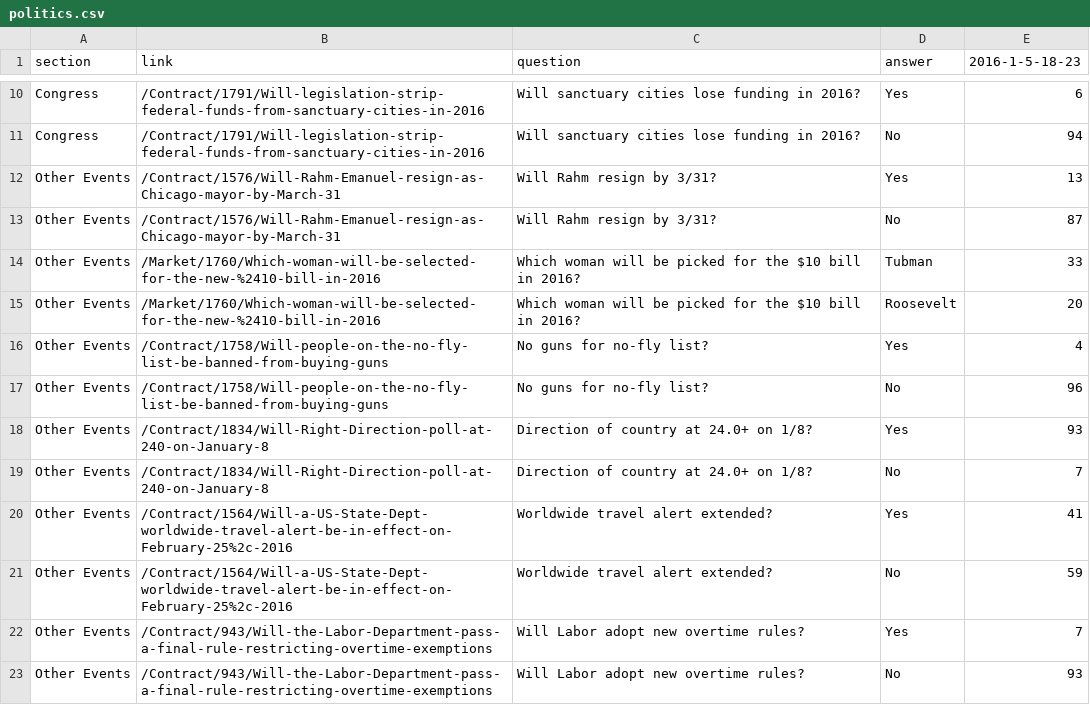
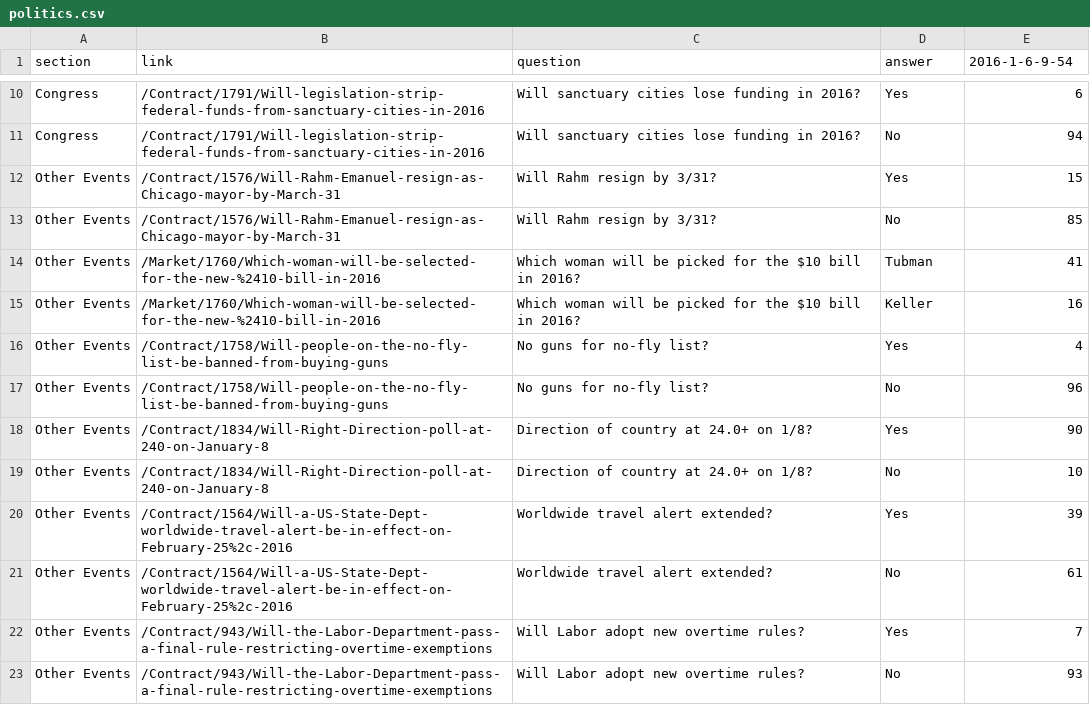
Before and after one commit to kiankd/predictit, a CSV file: data_files/politics.csv, drawn as a sheet; only a part is shown, gaps mark what is left out; the diff covers the shown part only.

```diff
--- a/data_files/politics.csv
+++ b/data_files/politics.csv
@@ -1 +1 @@
-section,link,question,answer,2016-1-5-18-23
+section,link,question,answer,2016-1-6-9-54
@@ -11,12 +11,12 @@ Congress,/Contract/1791/Will-legislation-strip-federal-funds-from-sanctuary-citi
 Congress,/Contract/1791/Will-legislation-strip-federal-funds-from-sanctuary-cities-in-2016,Will sanctuary cities lose funding in 2016?,No,94
-Other Events,/Contract/1576/Will-Rahm-Emanuel-resign-as-Chicago-mayor-by-March-31,Will Rahm resign by 3/31?,Yes,13
-Other Events,/Contract/1576/Will-Rahm-Emanuel-resign-as-Chicago-mayor-by-March-31,Will Rahm resign by 3/31?,No,87
-Other Events,/Market/1760/Which-woman-will-be-selected-for-the-new-%2410-bill-in-2016,Which woman will be picked for the $10 bill in 2016?,Tubman,33
-Other Events,/Market/1760/Which-woman-will-be-selected-for-the-new-%2410-bill-in-2016,Which woman will be picked for the $10 bill in 2016?,Roosevelt,20
+Other Events,/Contract/1576/Will-Rahm-Emanuel-resign-as-Chicago-mayor-by-March-31,Will Rahm resign by 3/31?,Yes,15
+Other Events,/Contract/1576/Will-Rahm-Emanuel-resign-as-Chicago-mayor-by-March-31,Will Rahm resign by 3/31?,No,85
+Other Events,/Market/1760/Which-woman-will-be-selected-for-the-new-%2410-bill-in-2016,Which woman will be picked for the $10 bill in 2016?,Tubman,41
+Other Events,/Market/1760/Which-woman-will-be-selected-for-the-new-%2410-bill-in-2016,Which woman will be picked for the $10 bill in 2016?,Keller,16
 Other Events,/Contract/1758/Will-people-on-the-no-fly-list-be-banned-from-buying-guns,No guns for no-fly list?,Yes,4
 Other Events,/Contract/1758/Will-people-on-the-no-fly-list-be-banned-from-buying-guns,No guns for no-fly list?,No,96
-Other Events,/Contract/1834/Will-Right-Direction-poll-at-240-on-January-8,Direction of country at 24.0+ on 1/8?,Yes,93
-Other Events,/Contract/1834/Will-Right-Direction-poll-at-240-on-January-8,Direction of country at 24.0+ on 1/8?,No,7
-Other Events,/Contract/1564/Will-a-US-State-Dept-worldwide-travel-alert-be-in-effect-on-February-25%2c-2016,Worldwide travel alert extended?,Yes,41
-Other Events,/Contract/1564/Will-a-US-State-Dept-worldwide-travel-alert-be-in-effect-on-February-25%2c-2016,Worldwide travel alert extended?,No,59
+Other Events,/Contract/1834/Will-Right-Direction-poll-at-240-on-January-8,Direction of country at 24.0+ on 1/8?,Yes,90
+Other Events,/Contract/1834/Will-Right-Direction-poll-at-240-on-January-8,Direction of country at 24.0+ on 1/8?,No,10
+Other Events,/Contract/1564/Will-a-US-State-Dept-worldwide-travel-alert-be-in-effect-on-February-25%2c-2016,Worldwide travel alert extended?,Yes,39
+Other Events,/Contract/1564/Will-a-US-State-Dept-worldwide-travel-alert-be-in-effect-on-February-25%2c-2016,Worldwide travel alert extended?,No,61
 Other Events,/Contract/943/Will-the-Labor-Department-pass-a-final-rule-restricting-overtime-exemptions,Will Labor adopt new overtime rules?,Yes,7
```
Also changed, not shown: 19 edited cells elsewhere in this file, data_files/elections.csv, data_files/world.csv, 4 other files.
